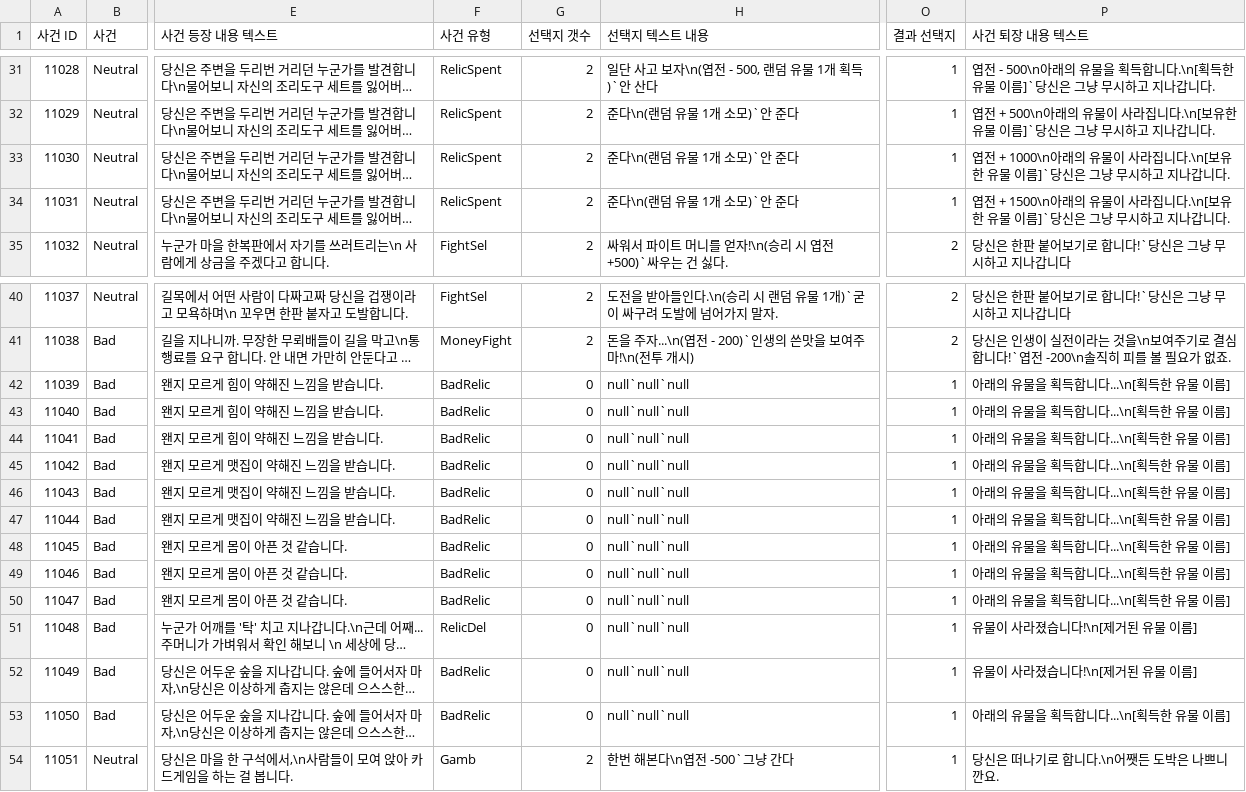
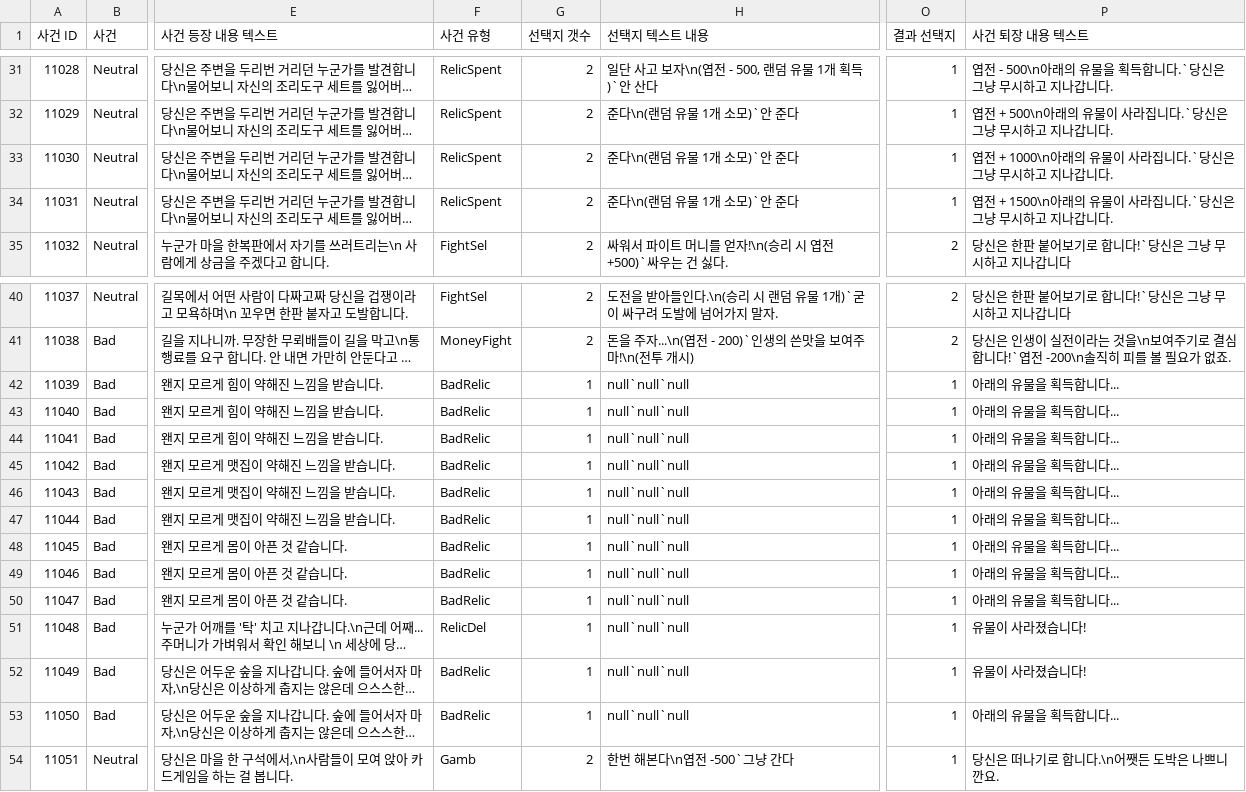
Before and after one commit to KimGiWoon/Project_KC, a CSV file: Assets/Resources/CSVData/Encounter/EncounterTable.csv, drawn as a sheet; only a part is shown, gaps mark what is left out; long unchanged cells end in …; the diff covers the shown part only; the diff names each change by its address in the sheet, - before the commit and + after, or states it on an @@ line.

```diff
--- a/Assets/Resources/CSVData/Encounter/EncounterTable.csv
+++ b/Assets/Resources/CSVData/Encounter/EncounterTable.csv
-P31 (사건 퇴장 내용 텍스트): …득합니다.\n[획득한 유물 이름]`당신은…
+P31 (사건 퇴장 내용 텍스트): …득합니다.`당신은…
-P32 (사건 퇴장 내용 텍스트): …라집니다.\n[보유한 유물 이름]`당신은…
+P32 (사건 퇴장 내용 텍스트): …라집니다.`당신은…
-P33 (사건 퇴장 내용 텍스트): …라집니다.\n[보유한 유물 이름]`당신은…
+P33 (사건 퇴장 내용 텍스트): …라집니다.`당신은…
-P34 (사건 퇴장 내용 텍스트): …라집니다.\n[보유한 유물 이름]`당신은…
+P34 (사건 퇴장 내용 텍스트): …라집니다.`당신은…
-G42:G53 (선택지 갯수): 0
+G42:G53 (선택지 갯수): 1
-P42:P50 (사건 퇴장 내용 텍스트): 아래의 유물을 획득합니다...\n[획득한 유물 이름]
+P42:P50 (사건 퇴장 내용 텍스트): 아래의 유물을 획득합니다...
-P51:P52 (사건 퇴장 내용 텍스트): 유물이 사라졌습니다!\n[제거된 유물 이름]
+P51:P52 (사건 퇴장 내용 텍스트): 유물이 사라졌습니다!
-P53 (사건 퇴장 내용 텍스트): 아래의 유물을 획득합니다...\n[획득한 유물 이름]
+P53 (사건 퇴장 내용 텍스트): 아래의 유물을 획득합니다...
```
Also changed, not shown: 41 edited cells elsewhere in this file.
